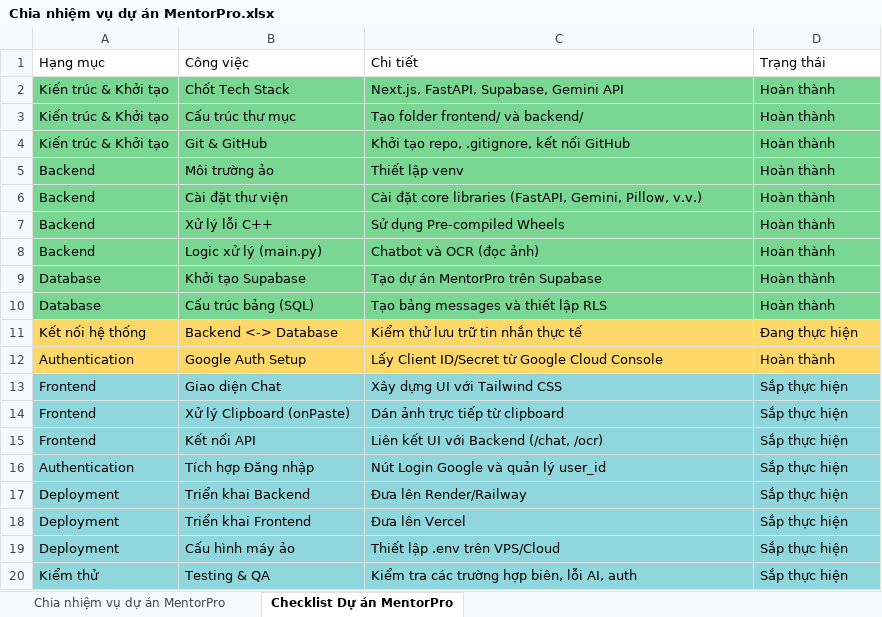
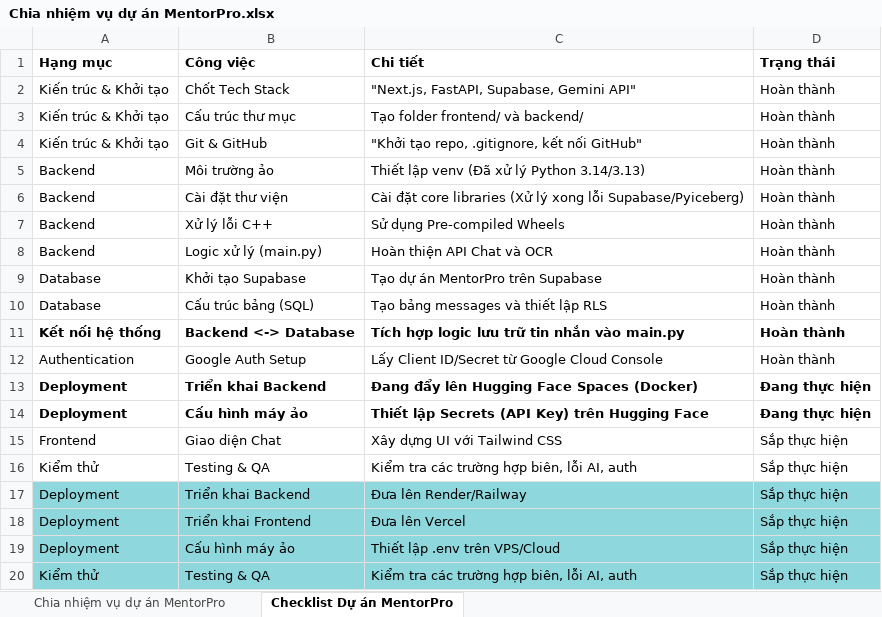
Before and after one commit to QngDuc/MentorPro, an Excel workbook: Chia nhiệm vụ dự án MentorPro.xlsx, sheet Checklist Dự án MentorPro, drawn as a sheet; values as stored, in another font and other column widths than the file's, no borders; removed rows and columns are numbered as before the commit, all else as after; the diff names each change by its address in the sheet, - before the commit and + after, or states it on an @@ line.

Commit message:
chore: Update Excel file with new project data

```diff
--- a/Chia nhiệm vụ dự án MentorPro.xlsx (sheet Checklist Dự án MentorPro)
+++ b/Chia nhiệm vụ dự án MentorPro.xlsx (sheet Checklist Dự án MentorPro)
-A1:D1 bold: off
+A1:D1 bold: on
-A2:D10 fill: #7AD693
+A2:D10 fill: none
-C2 (Chi tiết): Next.js, FastAPI, Supabase, Gemini API
+C2 (Chi tiết): "Next.js, FastAPI, Supabase, Gemini API"
-C4 (Chi tiết): Khởi tạo repo, .gitignore, kết nối GitHub
+C4 (Chi tiết): "Khởi tạo repo, .gitignore, kết nối GitHub"
-C5 (Chi tiết): Thiết lập venv
+C5 (Chi tiết): Thiết lập venv (Đã xử lý Python 3.14/3.13)
-C6 (Chi tiết): …core libraries (FastAPI, Gemini, Pillow, v.v.)
+C6 (Chi tiết): …core libraries (Xử lý xong lỗi Supabase/Pyiceberg)
-C8 (Chi tiết): Chatbot và OCR (đọc ảnh)
+C8 (Chi tiết): Hoàn thiện API Chat và OCR
-A11:D11 bold: off
+A11:D11 bold: on
-A11:D12 fill: #FDD768
+A11:D12 fill: none
-C11 (Chi tiết): Kiểm thử lưu trữ tin nhắn thực tế
+C11 (Chi tiết): Tích hợp logic lưu trữ tin nhắn vào main.py
-D11 (Trạng thái): Đang thực hiện
+D11 (Trạng thái): Hoàn thành
+row 13: Deployment | Triển khai Backend | Đang đẩy lên Hugging Face Spaces (Docker) | Đang thực hiện
+row 14: Deployment | Cấu hình máy ảo | Thiết lập Secrets (API Key) trên Hugging Face | Đang thực hiện
-A15:D15 fill: #90D7DD
+A15:D15 fill: none
-row 14: Frontend | Xử lý Clipboard (onPaste) | Dán ảnh trực tiếp từ clipboard | Sắp thực hiện
-row 15: Frontend | Kết nối API | Liên kết UI với Backend (/chat, /ocr) | Sắp thực hiện
-row 16: Authentication | Tích hợp Đăng nhập | Nút Login Google và quản lý user_id | Sắp thực hiện
+row 16: Kiểm thử | Testing & QA | Kiểm tra các trường hợp biên, lỗi AI, auth | Sắp thực hiện
```
Also changed, not shown: sheet Chia nhiệm vụ dự án MentorPro.
